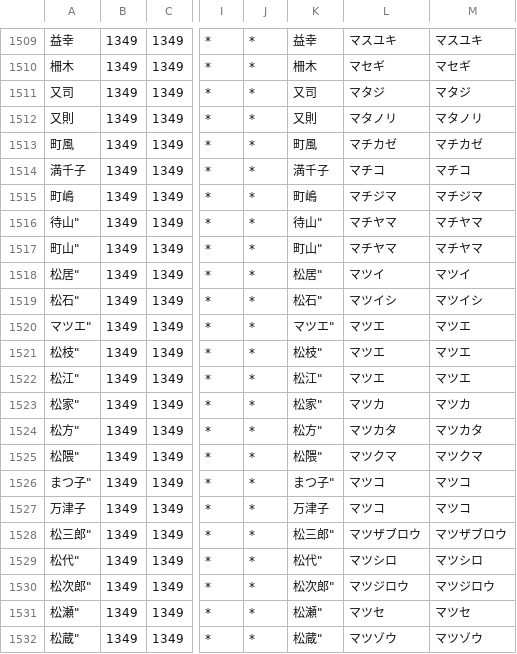
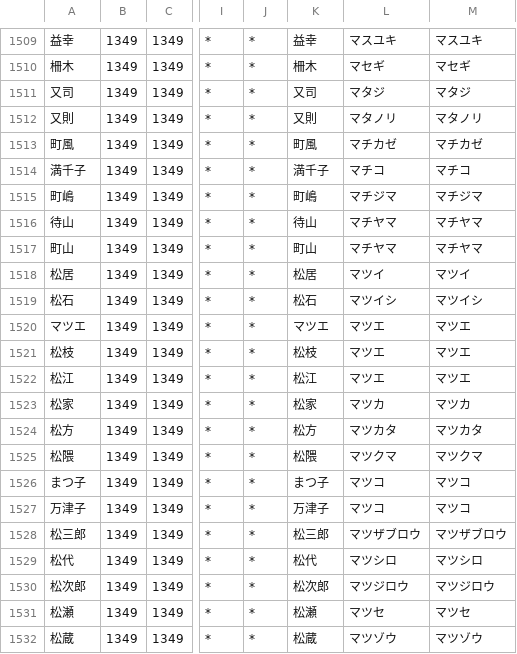
Before and after one commit to q9uri/DaisukiTTS-engine, a CSV file: resources/dictionaries/01_mzime-name.csv, drawn as a sheet; only a part is shown, gaps mark what is left out; the diff covers the shown part only; the diff names each change by its address in the sheet, - before the commit and + after, or states it on an @@ line.

```diff
--- a/resources/dictionaries/01_mzime-name.csv
+++ b/resources/dictionaries/01_mzime-name.csv
-A1516: 待山"
+A1516: 待山
-K1516: 待山"
+K1516: 待山
-A1517: 町山"
+A1517: 町山
-K1517: 町山"
+K1517: 町山
-A1518: 松居"
+A1518: 松居
-K1518: 松居"
+K1518: 松居
-A1519: 松石"
+A1519: 松石
-K1519: 松石"
+K1519: 松石
-A1520: マツエ"
+A1520: マツエ
-K1520: マツエ"
+K1520: マツエ
-A1521: 松枝"
+A1521: 松枝
-K1521: 松枝"
+K1521: 松枝
-A1522: 松江"
+A1522: 松江
-K1522: 松江"
+K1522: 松江
-A1523: 松家"
+A1523: 松家
-K1523: 松家"
+K1523: 松家
-A1524: 松方"
+A1524: 松方
-K1524: 松方"
+K1524: 松方
-A1525: 松隈"
+A1525: 松隈
-K1525: 松隈"
+K1525: 松隈
-A1526: まつ子"
+A1526: まつ子
-K1526: まつ子"
+K1526: まつ子
-A1528: 松三郎"
+A1528: 松三郎
-K1528: 松三郎"
+K1528: 松三郎
-A1529: 松代"
+A1529: 松代
-K1529: 松代"
+K1529: 松代
-A1530: 松次郎"
+A1530: 松次郎
-K1530: 松次郎"
+K1530: 松次郎
-A1531: 松瀬"
+A1531: 松瀬
-K1531: 松瀬"
+K1531: 松瀬
-A1532: 松蔵"
+A1532: 松蔵
-K1532: 松蔵"
+K1532: 松蔵
```
Also changed, not shown: 92 edited cells elsewhere in this file, resources/dictionaries/01_default.csv, 4 other files.
